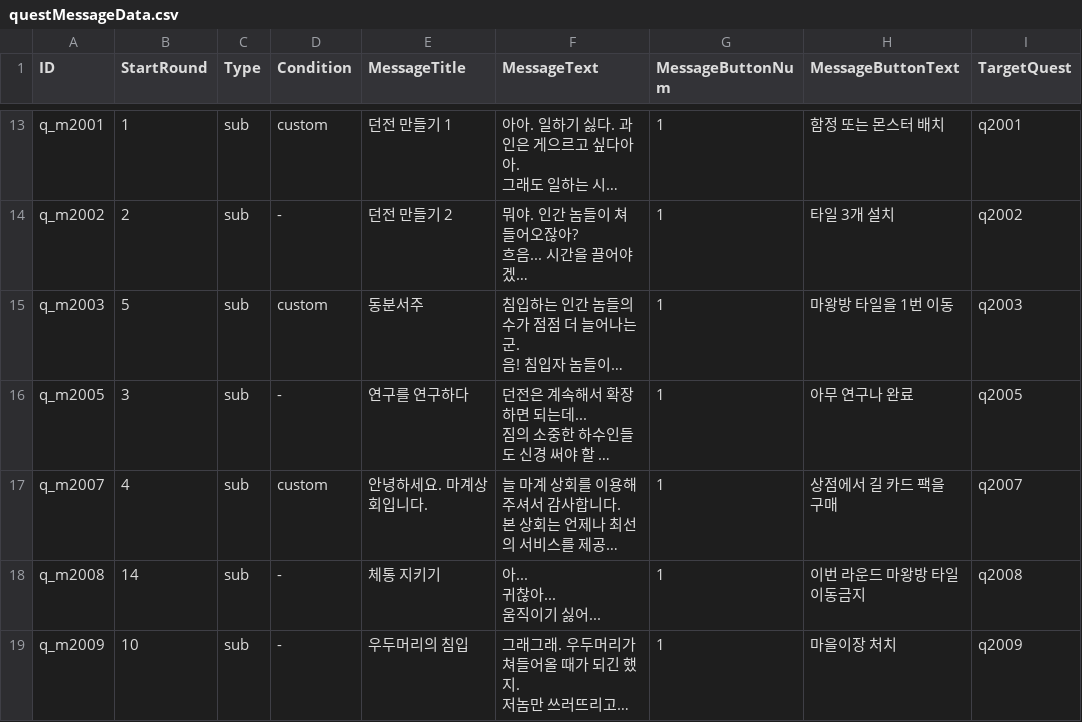
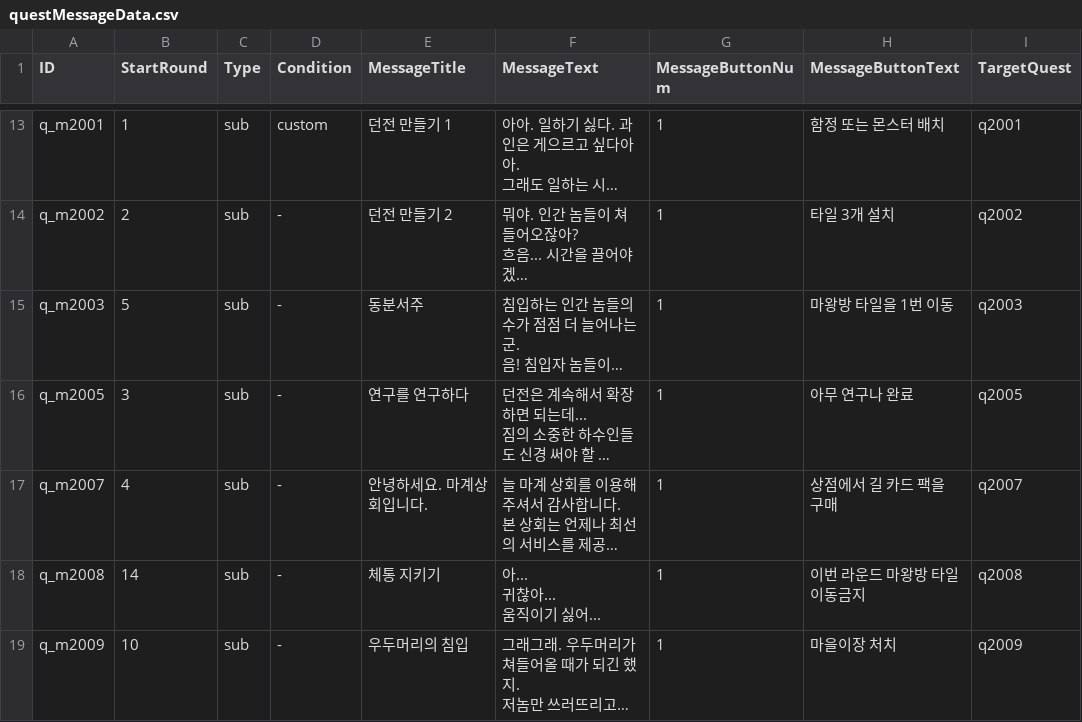
Before and after one commit to kio972/Project_DefenceMaking, a CSV file: Assets/Resources/Data/questMessageData.csv, drawn as a sheet; only a part is shown, gaps mark what is left out; long unchanged cells end in …; the diff names each change by its address in the sheet, - before the commit and + after, or states it on an @@ line.

```diff
--- a/Assets/Resources/Data/questMessageData.csv
+++ b/Assets/Resources/Data/questMessageData.csv
-D15 (Condition): custom
+D15 (Condition): -
-D17 (Condition): custom
+D17 (Condition): -
```
Also changed, not shown: 15 other files.
